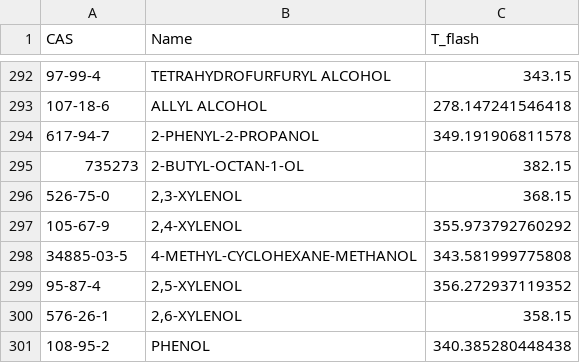
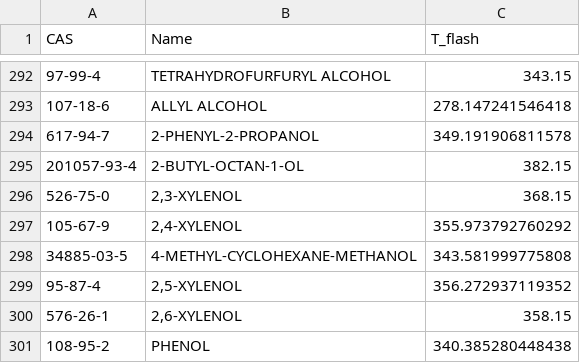
Before and after one commit to CalebBell/chemicals, a CSV file: chemicals/Safety/DIPPR T_flash Serat.csv, drawn as a sheet; only a part is shown, gaps mark what is left out.

```diff
--- a/chemicals/Safety/DIPPR T_flash Serat.csv
+++ b/chemicals/Safety/DIPPR T_flash Serat.csv
@@ -294,3 +294,3 @@ CAS	Name	T_flash
 617-94-7	2-PHENYL-2-PROPANOL	349.191906811578
-735273	2-BUTYL-OCTAN-1-OL	382.15
+201057-93-4	2-BUTYL-OCTAN-1-OL	382.15
 526-75-0	2,3-XYLENOL	368.15
```
Also changed, not shown: 1 other file.
